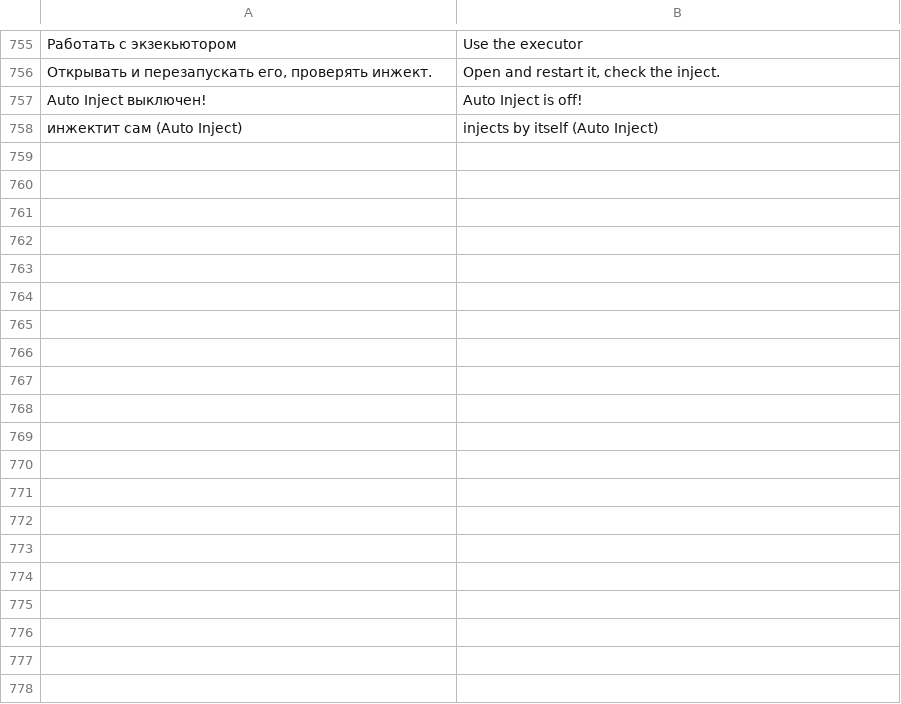
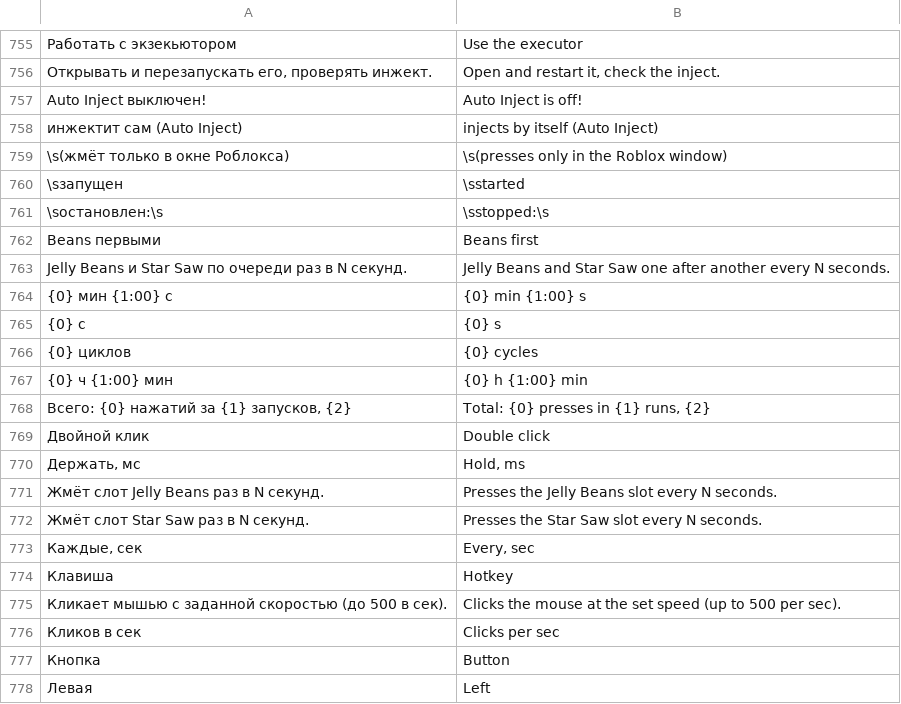
Before and after one commit to clxwnlessss/AutoRejoin, a TSV file: AutoRejoinApp.lang-en.tsv, drawn as a sheet; only a part is shown, gaps mark what is left out; the diff covers the shown part only.

```diff
--- a/AutoRejoinApp.lang-en.tsv
+++ b/AutoRejoinApp.lang-en.tsv
@@ -758 +758,21 @@ Auto Inject выключен!	Auto Inject is off!
 инжектит сам (Auto Inject)	injects by itself (Auto Inject)
+\s(жмёт только в окне Роблокса)	\s(presses only in the Roblox window)
+\sзапущен	\sstarted
+\sостановлен:\s	\sstopped:\s
+Beans первыми	Beans first
+Jelly Beans и Star Saw по очереди раз в N секунд.	Jelly Beans and Star Saw one after another every N seconds.
+{0} мин {1:00} с	{0} min {1:00} s
+{0} с	{0} s
+{0} циклов	{0} cycles
+{0} ч {1:00} мин	{0} h {1:00} min
+Всего: {0} нажатий за {1} запусков, {2}	Total: {0} presses in {1} runs, {2}
+Двойной клик	Double click
+Держать, мс	Hold, ms
+Жмёт слот Jelly Beans раз в N секунд.	Presses the Jelly Beans slot every N seconds.
+Жмёт слот Star Saw раз в N секунд.	Presses the Star Saw slot every N seconds.
+Каждые, сек	Every, sec
+Клавиша	Hotkey
+Кликает мышью с заданной скоростью (до 500 в сек).	Clicks the mouse at the set speed (up to 500 per sec).
+Кликов в сек	Clicks per sec
+Кнопка	Button
+Левая	Left
```
Also changed, not shown: 40 added rows elsewhere in this file, 10 other files.
